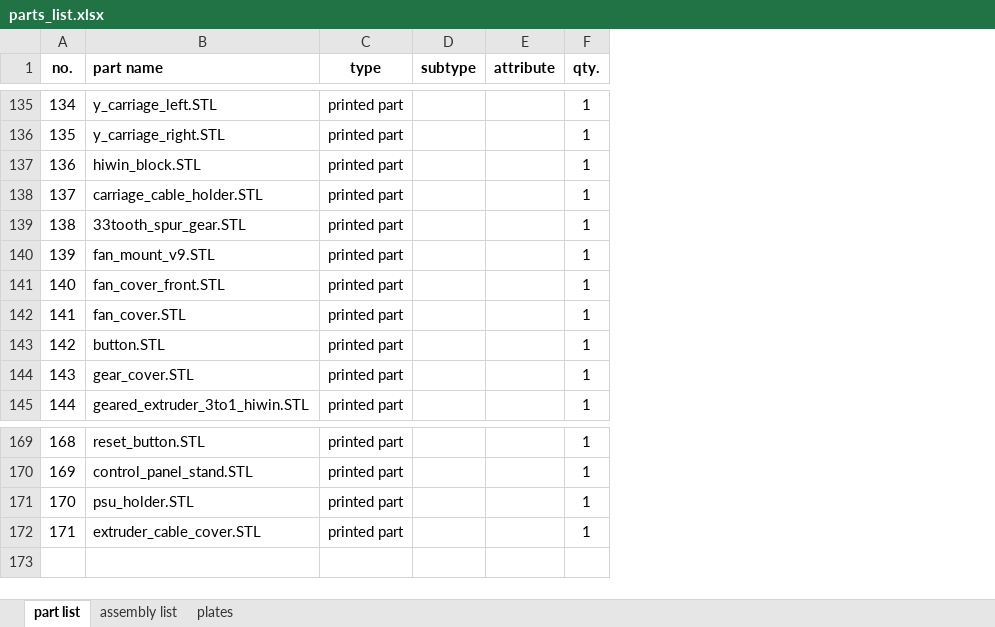
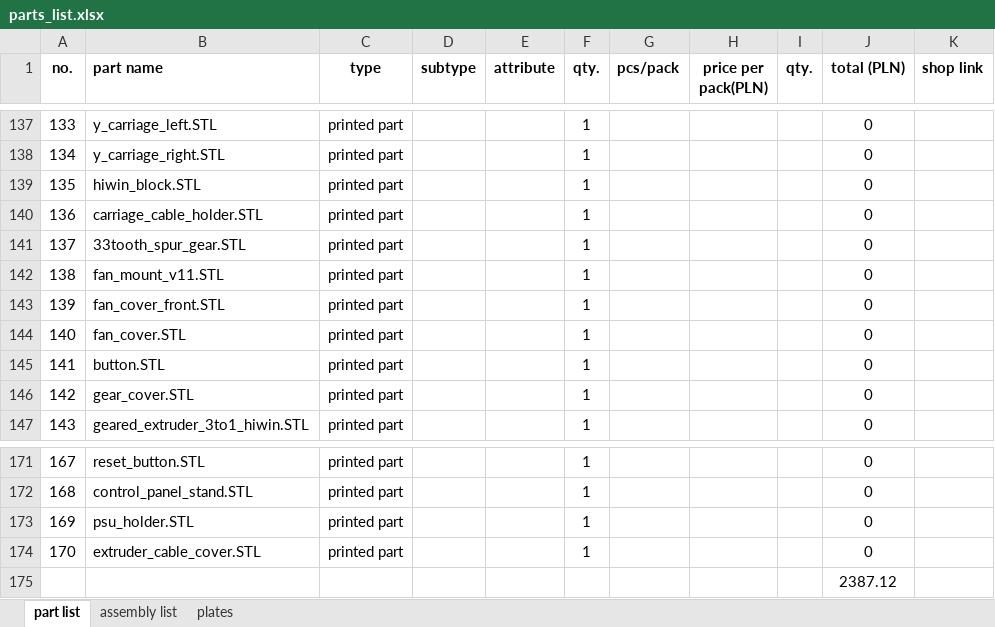
Before and after one commit to mwr666/protoDEV-coreXY, an Excel workbook: parts_list.xlsx, sheet part list, drawn as a sheet; only a part is shown, gaps mark what is left out; values as stored, in another font and other column widths than the file's, no borders; addresses are those after the commit; the diff covers the shown part only; the diff names each change by its address in the sheet, - before the commit and + after, or states it on an @@ line.

```diff
--- a/parts_list.xlsx (sheet part list)
+++ b/parts_list.xlsx (sheet part list)
+column G (pcs/pack), empty
+column H (price per pack(PLN)), empty
+column I (qty.), empty
+column J (total (PLN)), rows 137-147: all 0; rows 171-174: all 0
+column K (shop link), empty
@@ column A (no.) renumbered between rows 73 and 174 @@
-B142 (part name): fan_mount_v9.STL
+B142 (part name): fan_mount_v11.STL
+row 175:  |  |  |  |  |  |  |  |  | 2387.12
```
Also changed, not shown: 3 added rows, 1 removed row and 3 edited cells elsewhere in this sheet, sheet assembly list, 3 other files.
